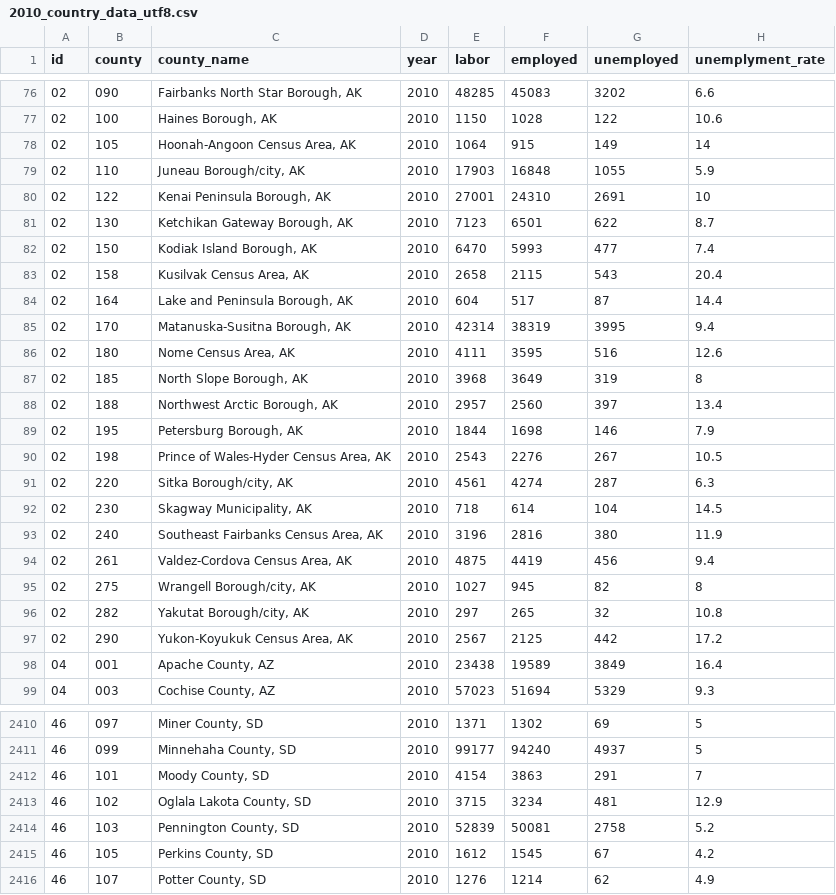
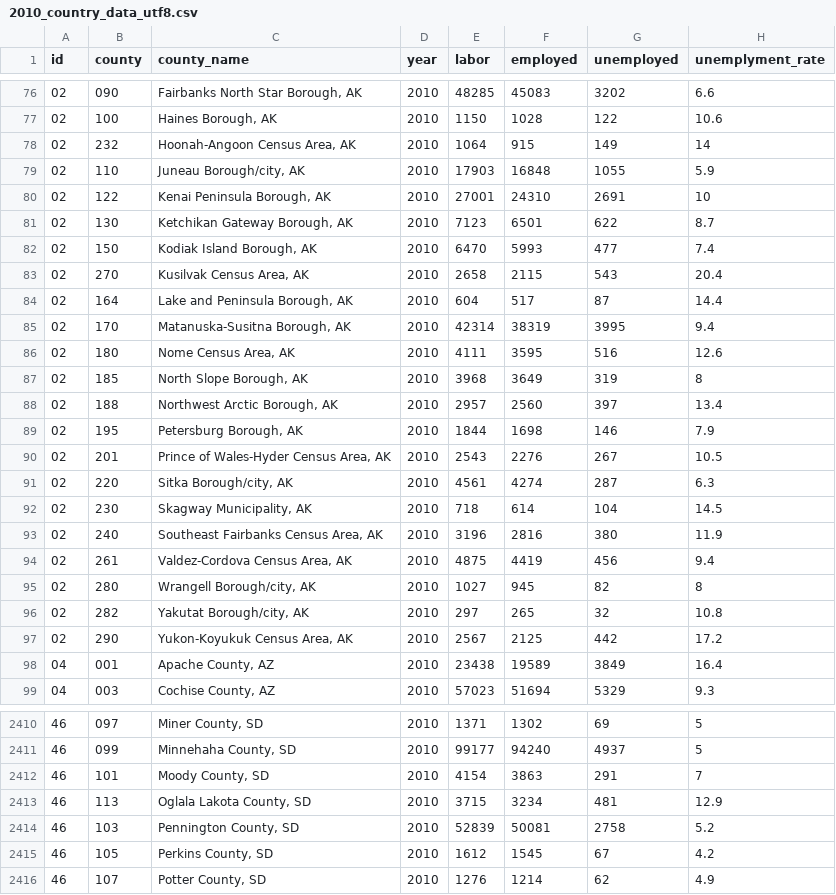
Before and after one commit to jianghanTufts/-unemploymentRate, a CSV file: csv/2010_country_data_utf8.csv, drawn as a sheet; only a part is shown, gaps mark what is left out.

Commit message:
normalize csv data to us.json format

```diff
--- a/csv/2010_country_data_utf8.csv
+++ b/csv/2010_country_data_utf8.csv
@@ -77,3 +77,3 @@ id,county,county_name,year,labor,employed,unemployed,unemplyment_rate
 02,100,"Haines Borough, AK",2010,1150,1028,122,10.6
-02,105,"Hoonah-Angoon Census Area, AK",2010,1064,915,149,14
+02,232,"Hoonah-Angoon Census Area, AK",2010,1064,915,149,14
 02,110,"Juneau Borough/city, AK",2010,17903,16848,1055,5.9
@@ -82,3 +82,3 @@ id,county,county_name,year,labor,employed,unemployed,unemplyment_rate
 02,150,"Kodiak Island Borough, AK",2010,6470,5993,477,7.4
-02,158,"Kusilvak Census Area, AK",2010,2658,2115,543,20.4
+02,270,"Kusilvak Census Area, AK",2010,2658,2115,543,20.4
 02,164,"Lake and Peninsula Borough, AK",2010,604,517,87,14.4
@@ -89,3 +89,3 @@ id,county,county_name,year,labor,employed,unemployed,unemplyment_rate
 02,195,"Petersburg Borough, AK",2010,1844,1698,146,7.9
-02,198,"Prince of Wales-Hyder Census Area, AK",2010,2543,2276,267,10.5
+02,201,"Prince of Wales-Hyder Census Area, AK",2010,2543,2276,267,10.5
 02,220,"Sitka Borough/city, AK",2010,4561,4274,287,6.3
@@ -94,3 +94,3 @@ id,county,county_name,year,labor,employed,unemployed,unemplyment_rate
 02,261,"Valdez-Cordova Census Area, AK",2010,4875,4419,456,9.4
-02,275,"Wrangell Borough/city, AK",2010,1027,945,82,8
+02,280,"Wrangell Borough/city, AK",2010,1027,945,82,8
 02,282,"Yakutat Borough/city, AK",2010,297,265,32,10.8
@@ -2412,3 +2412,3 @@ id,county,county_name,year,labor,employed,unemployed,unemplyment_rate
 46,101,"Moody County, SD",2010,4154,3863,291,7
-46,102,"Oglala Lakota County, SD",2010,3715,3234,481,12.9
+46,113,"Oglala Lakota County, SD",2010,3715,3234,481,12.9
 46,103,"Pennington County, SD",2010,52839,50081,2758,5.2
```
Also changed, not shown: csv/2011_country_data_utf8.csv, csv/2012_country_data_utf8.csv, 6 other files.
